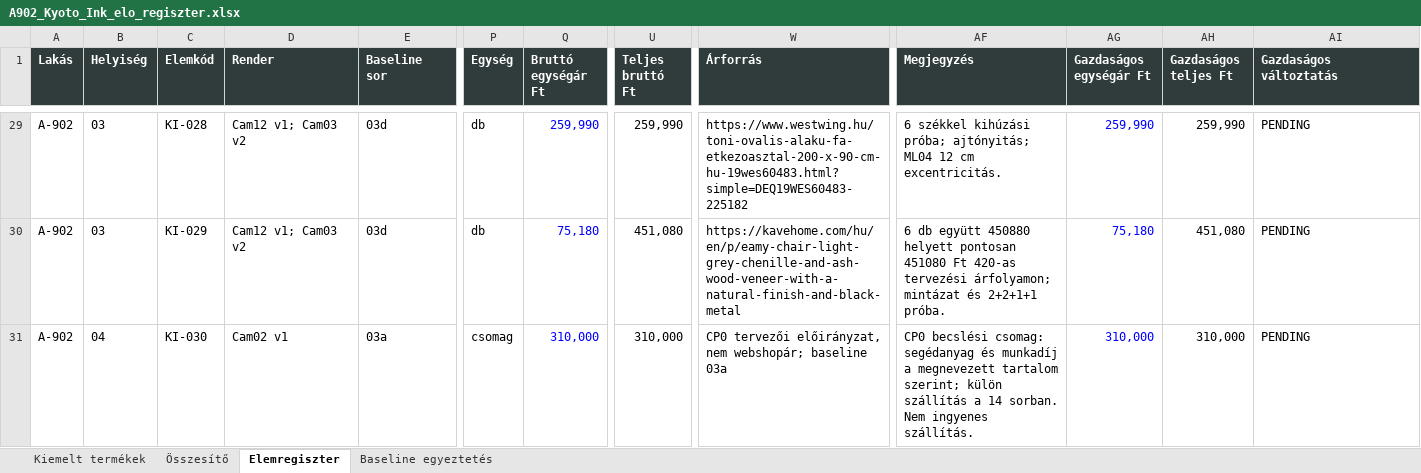
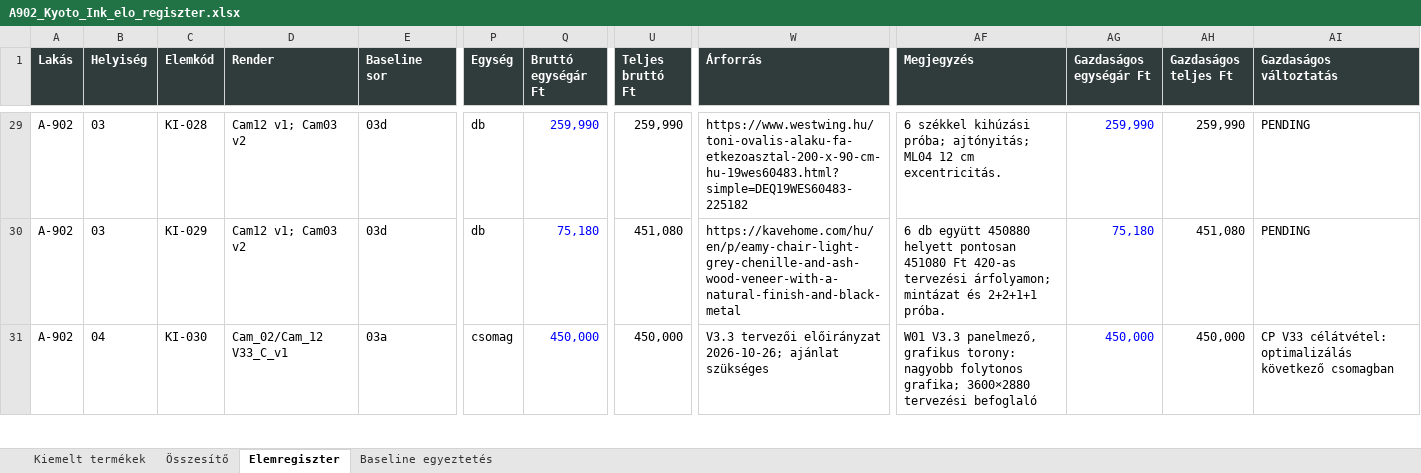
Before and after one commit to peterkapusi88-hub/wsg-berendezes, an Excel workbook: execution/a902-s01-kyoto-ink-20261026/outputs/A902_Kyoto_Ink_elo_regiszter.xlsx, sheet Elemregiszter, drawn as a sheet; only a part is shown, gaps mark what is left out; values as stored, in another font and other column widths than the file's, no borders; table styles not drawn; the diff covers the shown part only; the diff names each change by its address in the sheet, - before the commit and + after, or states it on an @@ line.

Commit message:
Kyoto Ink V3.3 célképek átvétele és első költségfrissítés

```diff
--- a/execution/a902-s01-kyoto-ink-20261026/outputs/A902_Kyoto_Ink_elo_regiszter.xlsx (sheet Elemregiszter)
+++ b/execution/a902-s01-kyoto-ink-20261026/outputs/A902_Kyoto_Ink_elo_regiszter.xlsx (sheet Elemregiszter)
-D31 (Render): Cam02 v1
+D31 (Render): Cam_02/Cam_12 V33_C_v1
-Q31 (Bruttó egységár Ft): 310,000
+Q31 (Bruttó egységár Ft): 450,000
-U31 (Teljes bruttó Ft): 310,000
+U31 (Teljes bruttó Ft): 450,000
-W31 (Árforrás): CP0 tervezői előirányzat, nem webshopár; baseline 03a
+W31 (Árforrás): V3.3 tervezői előirányzat 2026-10-26; ajánlat szükséges
-AF31 (Megjegyzés): CP0 becslési csomag: segédanyag és munkadíj a megnevezett tartalom szerint; külön szállítás a 14 sorban. Nem ingyenes szállítás.
+AF31 (Megjegyzés): W01 V3.3 panelmező, grafikus torony: nagyobb folytonos grafika; 3600×2880 tervezési befoglaló
-AG31 (Gazdaságos egységár Ft): 310,000
+AG31 (Gazdaságos egységár Ft): 450,000
-AH31 (Gazdaságos teljes Ft): 310,000
+AH31 (Gazdaságos teljes Ft): 450,000
-AI31 (Gazdaságos változtatás): PENDING
+AI31 (Gazdaságos változtatás): CP V33 célátvétel: optimalizálás következő csomagban
```
Also changed, not shown: 48 edited cells elsewhere in this sheet, sheet Összesítő, sheet Baseline egyeztetés, 9 other files.
